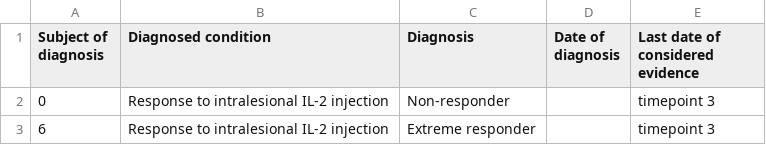
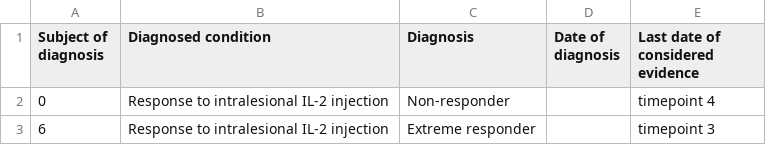
Before and after one commit to nadeemlab/SPT, a TSV file: spatialprofilingtoolbox/test_data/adi_preprocessed_tables/dataset1/diagnosis.tsv, drawn as a sheet.

Commit message:
Fix test data timepoints, non-simultaneous extractions.

```diff
--- a/spatialprofilingtoolbox/test_data/adi_preprocessed_tables/dataset1/diagnosis.tsv
+++ b/spatialprofilingtoolbox/test_data/adi_preprocessed_tables/dataset1/diagnosis.tsv
@@ -1,3 +1,3 @@
 Subject of diagnosis	Diagnosed condition	Diagnosis	Date of diagnosis	Last date of considered evidence
-0	Response to intralesional IL-2 injection	Non-responder		timepoint 3
+0	Response to intralesional IL-2 injection	Non-responder		timepoint 4
 6	Response to intralesional IL-2 injection	Extreme responder		timepoint 3
```
Also changed, not shown: spatialprofilingtoolbox/test_data/adi_preprocessed_tables/dataset1/samples.tsv.
